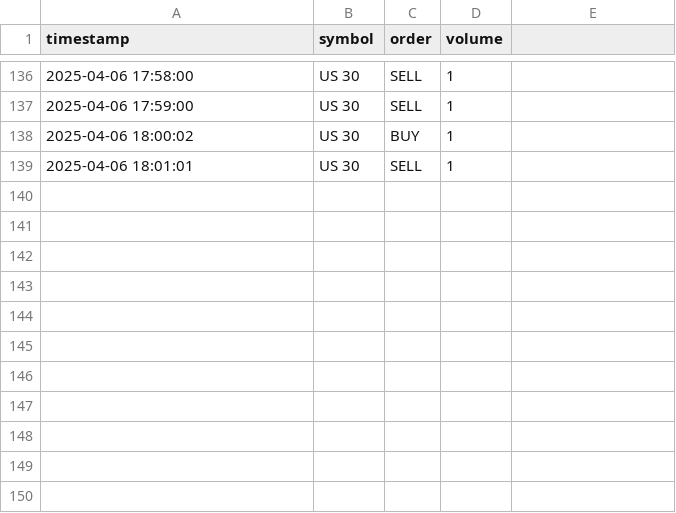
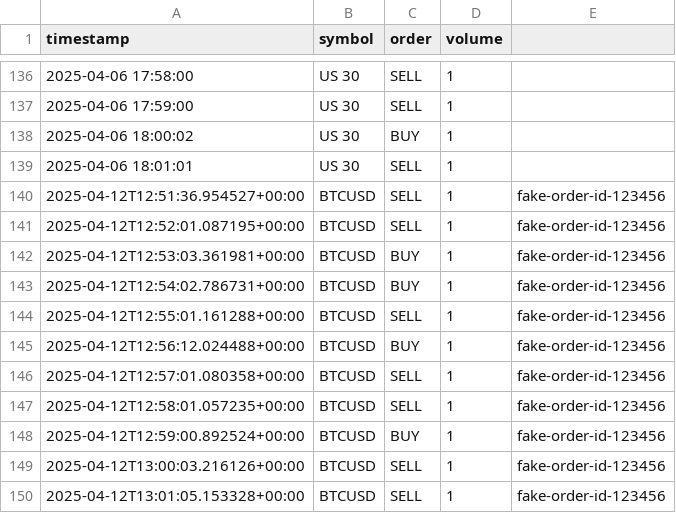
Before and after one commit to jcarpio/tradingview-ctrader-webhook, a CSV file: logs/operations_2025-04.csv, drawn as a sheet; only a part is shown, gaps mark what is left out.

```diff
--- a/logs/operations_2025-04.csv
+++ b/logs/operations_2025-04.csv
@@ -139 +139,12 @@ timestamp,symbol,order,volume
 2025-04-06 18:01:01,US 30,SELL,1
+2025-04-12T12:51:36.954527+00:00,BTCUSD,SELL,1,fake-order-id-123456
+2025-04-12T12:52:01.087195+00:00,BTCUSD,SELL,1,fake-order-id-123456
+2025-04-12T12:53:03.361981+00:00,BTCUSD,BUY,1,fake-order-id-123456
+2025-04-12T12:54:02.786731+00:00,BTCUSD,BUY,1,fake-order-id-123456
+2025-04-12T12:55:01.161288+00:00,BTCUSD,SELL,1,fake-order-id-123456
+2025-04-12T12:56:12.024488+00:00,BTCUSD,BUY,1,fake-order-id-123456
+2025-04-12T12:57:01.080358+00:00,BTCUSD,SELL,1,fake-order-id-123456
+2025-04-12T12:58:01.057235+00:00,BTCUSD,SELL,1,fake-order-id-123456
+2025-04-12T12:59:00.892524+00:00,BTCUSD,BUY,1,fake-order-id-123456
+2025-04-12T13:00:03.216126+00:00,BTCUSD,SELL,1,fake-order-id-123456
+2025-04-12T13:01:05.153328+00:00,BTCUSD,SELL,1,fake-order-id-123456
```
Also changed, not shown: 2 other files.
